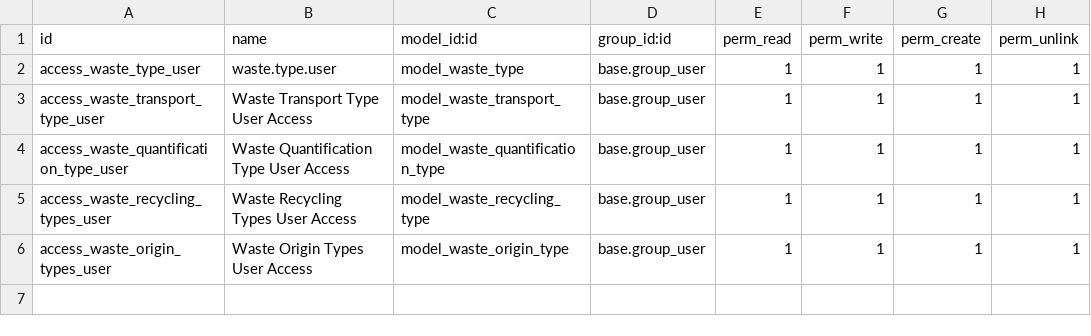
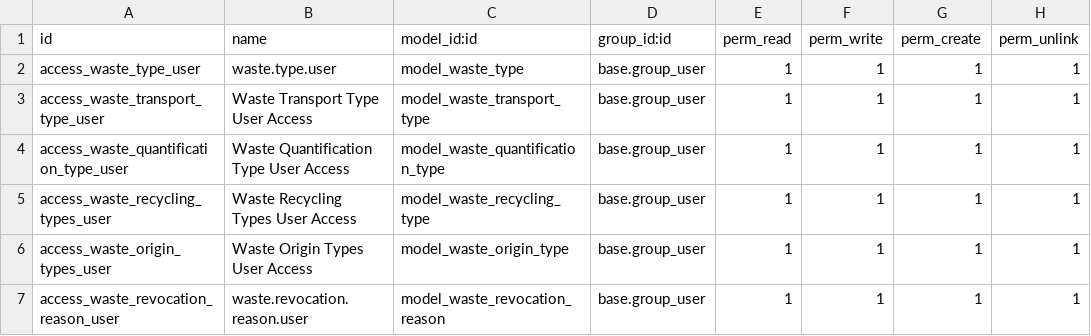
Before and after one commit to Vorstieg/abfallwirtschaft, a CSV file: product_waste_registry/security/ir.model.access.csv, drawn as a sheet.

```diff
--- a/product_waste_registry/security/ir.model.access.csv
+++ b/product_waste_registry/security/ir.model.access.csv
@@ -6 +6,2 @@ access_waste_recycling_types_user,Waste Recycling Types User Access,model_waste_
 access_waste_origin_types_user,Waste Origin Types User Access,model_waste_origin_type,base.group_user,1,1,1,1
+access_waste_revocation_reason_user,waste.revocation.reason.user,model_waste_revocation_reason,base.group_user,1,1,1,1
```
Also changed, not shown: stock_vebsv_2/security/ir.model.access.csv, 20 other files.
